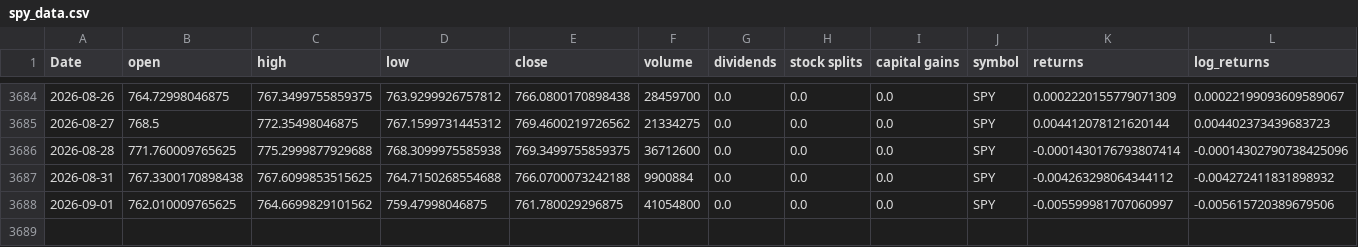
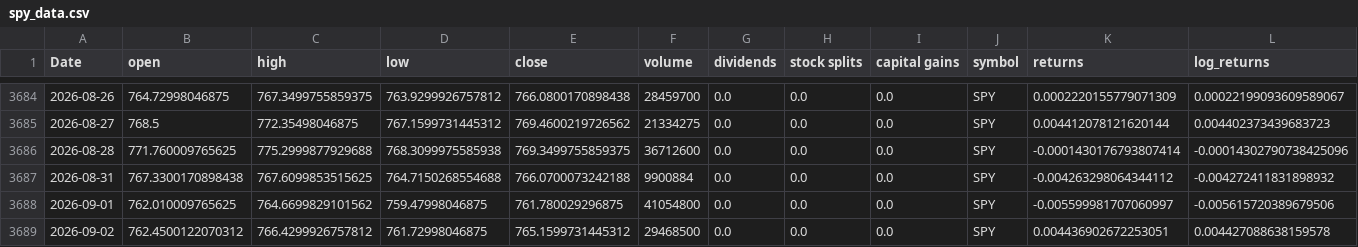
Before and after one commit to Akishai18/SignalM, a CSV file: data/spy_data.csv, drawn as a sheet; only a part is shown, gaps mark what is left out; rows hold the shown columns only; the diff names each change by its address in the sheet, - before the commit and + after, or states it on an @@ line.

Commit message:
chore: daily data refresh 2026-09-03

```diff
--- a/data/spy_data.csv
+++ b/data/spy_data.csv
+row 3689: 2026-09-02 | 762.4500122070312 | 766.4299926757812 | 761.72998046875 | 765.1599731445312 | 29468500 | 0.0 | 0.0 | 0.0 | SPY | 0.004436902672253051 | 0.004427088638159578
```
Also changed, not shown: data/sectors/xlc_data.csv, data/sectors/xlf_data.csv, 45 other files.
